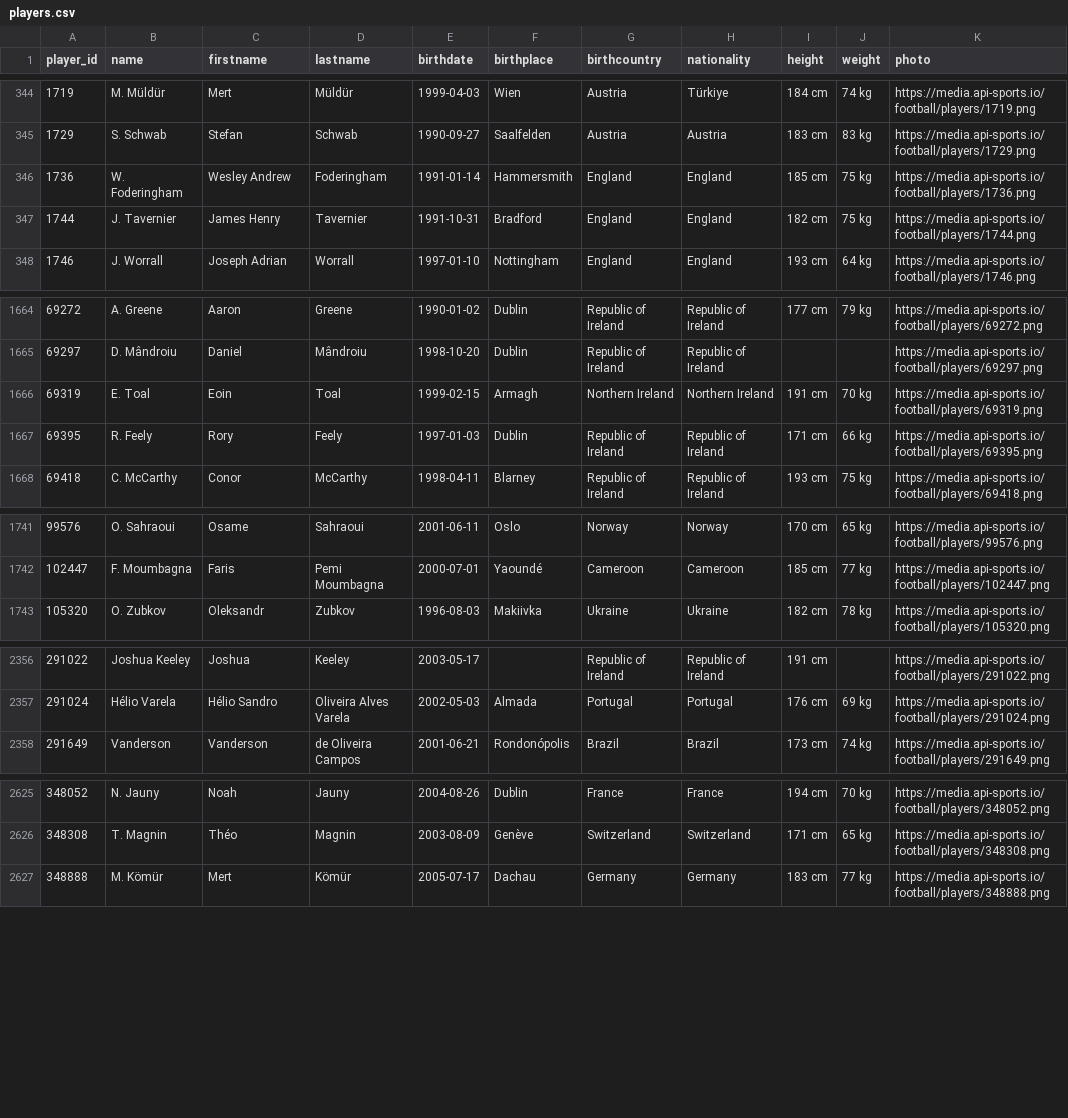
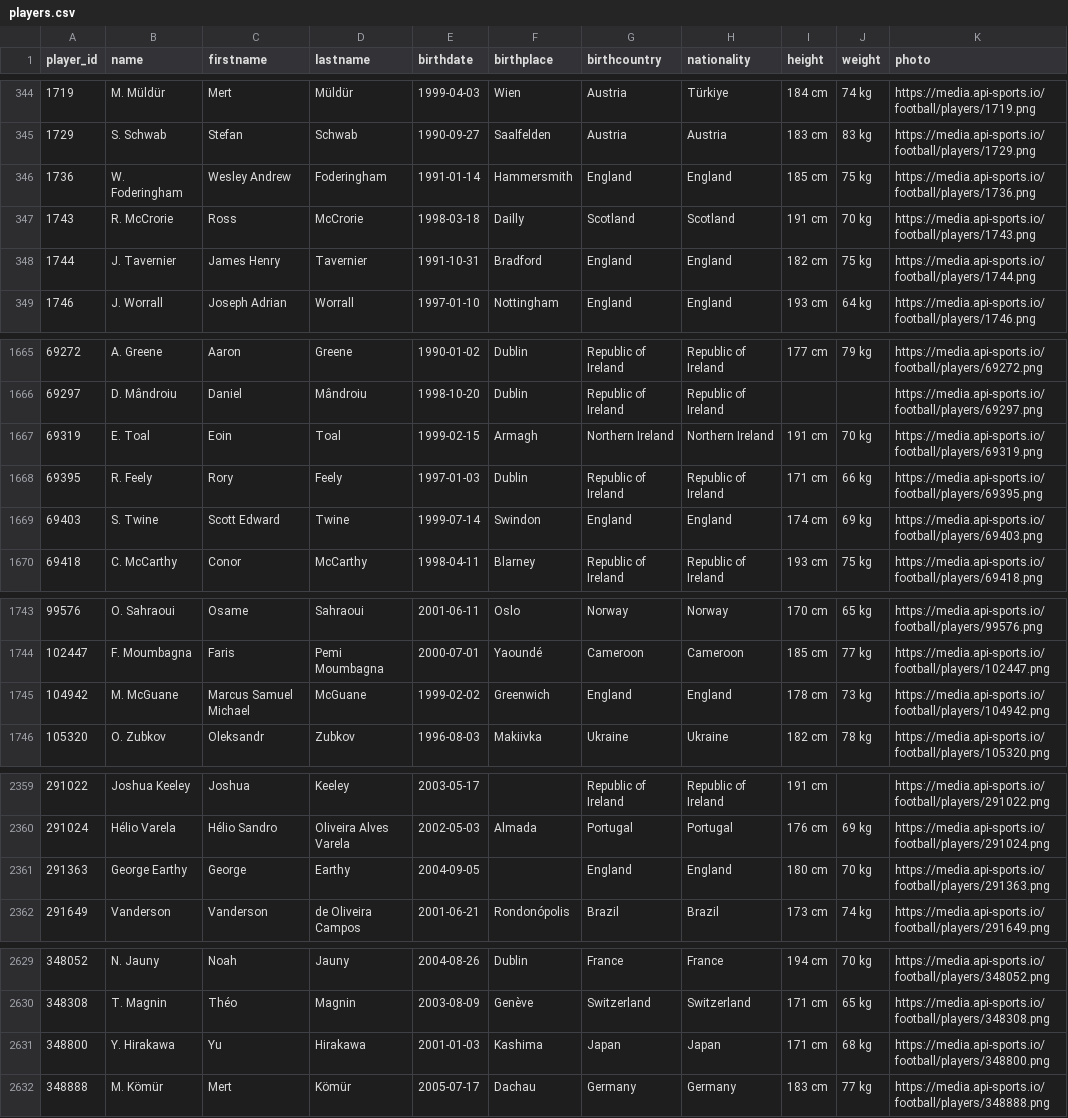
Before and after one commit to SebWae/football-api-data, a CSV file: data/players.csv, drawn as a sheet; only a part is shown, gaps mark what is left out; the diff covers the shown part only.

```diff
--- a/data/players.csv
+++ b/data/players.csv
@@ -346,2 +346,3 @@ player_id,name,firstname,lastname,birthdate,birthplace,birthcountry,nationality,
 1736,W. Foderingham,Wesley Andrew,Foderingham,1991-01-14,Hammersmith,England,England,185 cm,75 kg,https://media.api-sports.io/football/players/1736.png
+1743,R. McCrorie,Ross,McCrorie,1998-03-18,Dailly,Scotland,Scotland,191 cm,70 kg,https://media.api-sports.io/football/players/1743.png
 1744,J. Tavernier,James Henry,Tavernier,1991-10-31,Bradford,England,England,182 cm,75 kg,https://media.api-sports.io/football/players/1744.png
@@ -1667,2 +1668,3 @@ player_id,name,firstname,lastname,birthdate,birthplace,birthcountry,nationality,
 69395,R. Feely,Rory,Feely,1997-01-03,Dublin,Republic of Ireland,Republic of Ireland,171 cm,66 kg,https://media.api-sports.io/football/players/69395.png
+69403,S. Twine,Scott Edward,Twine,1999-07-14,Swindon,England,England,174 cm,69 kg,https://media.api-sports.io/football/players/69403.png
 69418,C. McCarthy,Conor,McCarthy,1998-04-11,Blarney,Republic of Ireland,Republic of Ireland,193 cm,75 kg,https://media.api-sports.io/football/players/69418.png
@@ -1742,2 +1744,3 @@ player_id,name,firstname,lastname,birthdate,birthplace,birthcountry,nationality,
 102447,F. Moumbagna,Faris,Pemi Moumbagna,2000-07-01,Yaoundé,Cameroon,Cameroon,185 cm,77 kg,https://media.api-sports.io/football/players/102447.png
+104942,M. McGuane,Marcus Samuel Michael,McGuane,1999-02-02,Greenwich,England,England,178 cm,73 kg,https://media.api-sports.io/football/players/104942.png
 105320,O. Zubkov,Oleksandr,Zubkov,1996-08-03,Makiivka,Ukraine,Ukraine,182 cm,78 kg,https://media.api-sports.io/football/players/105320.png
@@ -2357,2 +2360,3 @@ player_id,name,firstname,lastname,birthdate,birthplace,birthcountry,nationality,
 291024,Hélio Varela,Hélio Sandro,Oliveira Alves Varela,2002-05-03,Almada,Portugal,Portugal,176 cm,69 kg,https://media.api-sports.io/football/players/291024.png
+291363,George Earthy,George,Earthy,2004-09-05,,England,England,180 cm,70 kg,https://media.api-sports.io/football/players/291363.png
 291649,Vanderson,Vanderson,de Oliveira Campos,2001-06-21,Rondonópolis,Brazil,Brazil,173 cm,74 kg,https://media.api-sports.io/football/players/291649.png
@@ -2626,2 +2630,3 @@ player_id,name,firstname,lastname,birthdate,birthplace,birthcountry,nationality,
 348308,T. Magnin,Théo,Magnin,2003-08-09,Genève,Switzerland,Switzerland,171 cm,65 kg,https://media.api-sports.io/football/players/348308.png
+348800,Y. Hirakawa,Yu,Hirakawa,2001-01-03,Kashima,Japan,Japan,171 cm,68 kg,https://media.api-sports.io/football/players/348800.png
 348888,M. Kömür,Mert,Kömür,2005-07-17,Dachau,Germany,Germany,183 cm,77 kg,https://media.api-sports.io/football/players/348888.png
```
Also changed, not shown: 2 added rows elsewhere in this file, data/events.csv, data/lineups.csv, 4 other files.
